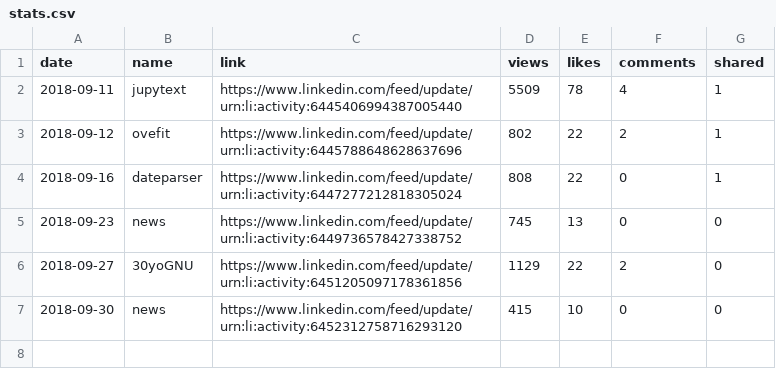
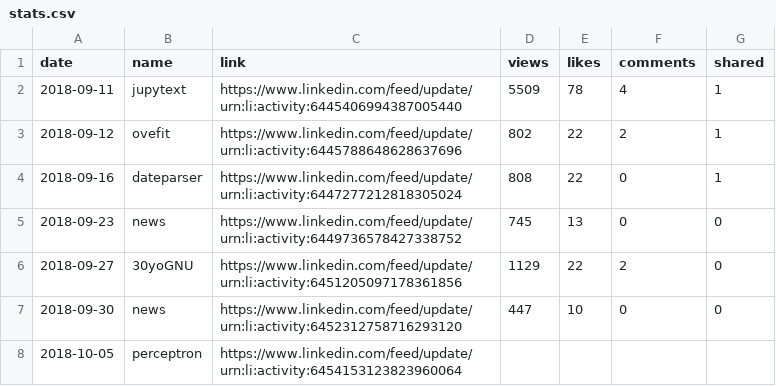
Before and after one commit to jayme-anchante/linkedin-posts, a CSV file: stats.csv, drawn as a sheet.

Commit message:
stats

```diff
--- a/stats.csv
+++ b/stats.csv
@@ -6,2 +6,3 @@ date,name,link,views,likes,comments,shared
 2018-09-27,30yoGNU,https://www.linkedin.com/feed/update/urn:li:activity:6451205097178361856,1129,22,2,0
-2018-09-30,news,https://www.linkedin.com/feed/update/urn:li:activity:6452312758716293120,415,10,0,0
+2018-09-30,news,https://www.linkedin.com/feed/update/urn:li:activity:6452312758716293120,447,10,0,0
+2018-10-05,perceptron,https://www.linkedin.com/feed/update/urn:li:activity:6454153123823960064,,,,
```
